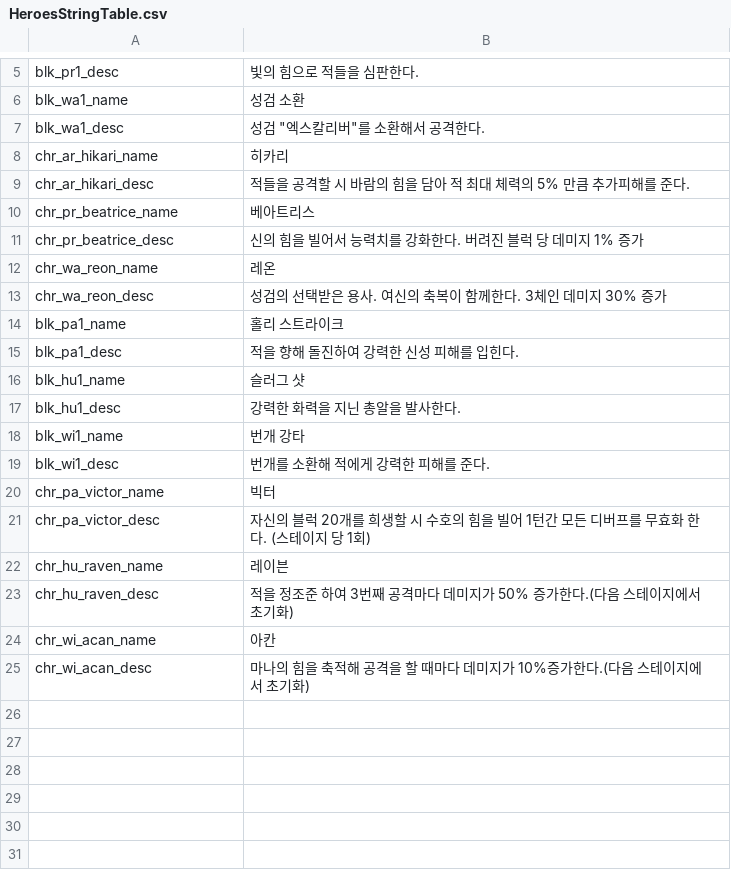
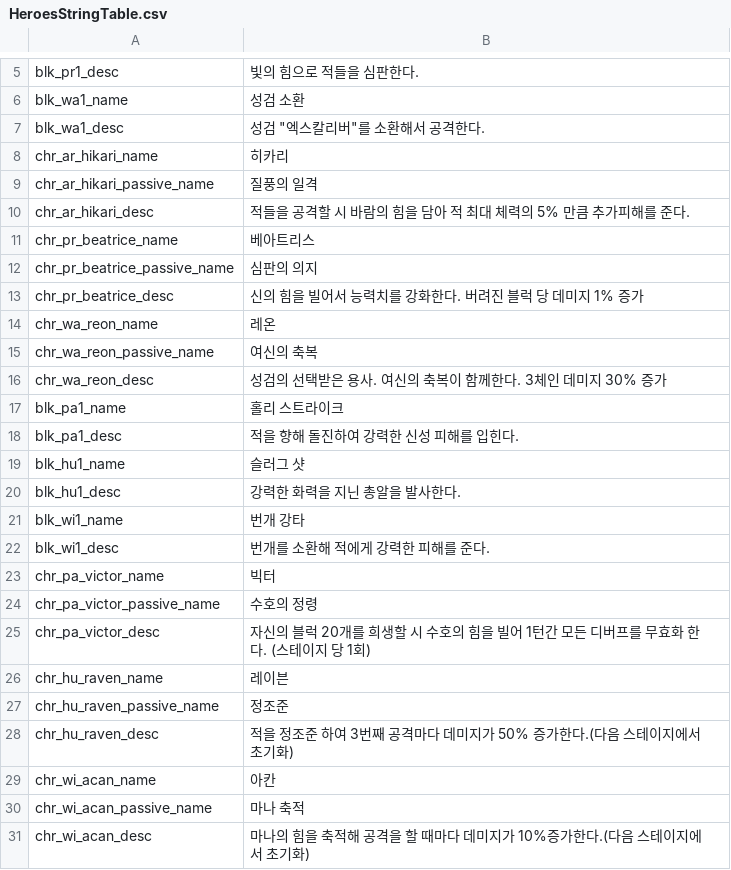
Before and after one commit to Devel-Rocket-ClassRoom/minigame-project-hgy4152, a CSV file: Assets/Resources/DataTables/HeroesStringTable.csv, drawn as a sheet; only a part is shown, gaps mark what is left out; the diff names each change by its address in the sheet, - before the commit and + after, or states it on an @@ line.

```diff
--- a/Assets/Resources/DataTables/HeroesStringTable.csv
+++ b/Assets/Resources/DataTables/HeroesStringTable.csv
+row 9: chr_ar_hikari_passive_name | 질풍의 일격
+row 12: chr_pr_beatrice_passive_name | 심판의 의지
+row 15: chr_wa_reon_passive_name | 여신의 축복
+row 24: chr_pa_victor_passive_name | 수호의 정령
+row 27: chr_hu_raven_passive_name | 정조준
+row 30: chr_wi_acan_passive_name | 마나 축적
```
Also changed, not shown: 2 other files.
